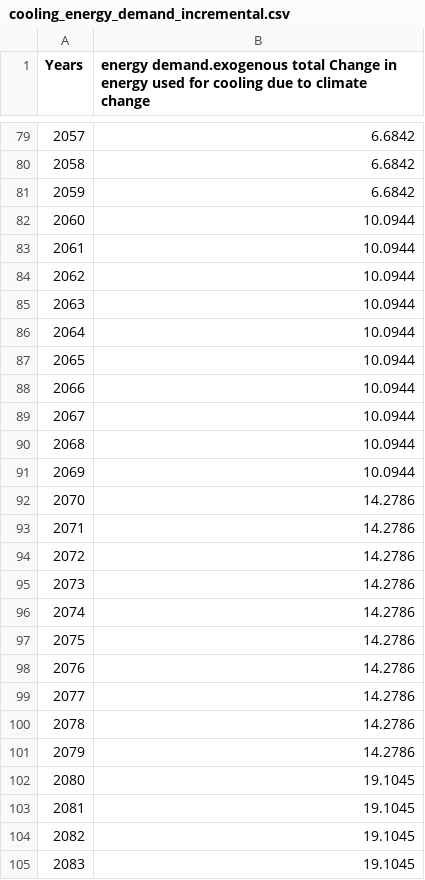
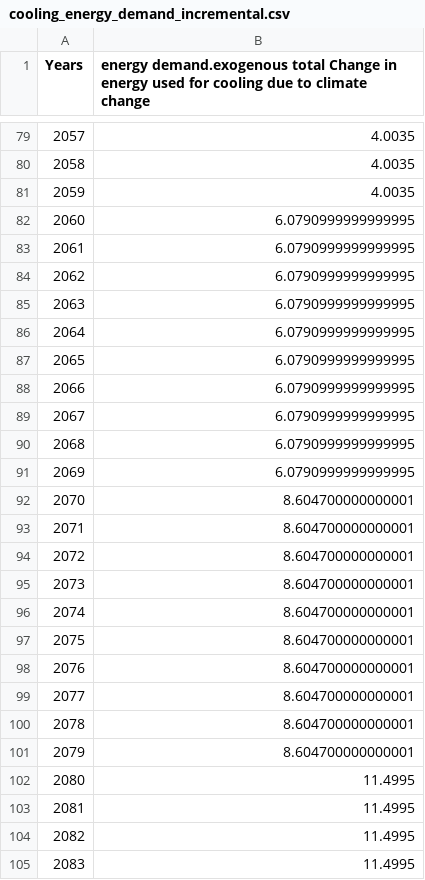
Before and after one commit to chrisdwells/WorldTransFRIDA, a CSV file: DERP/data/inputs/cooling_energy_demand_incremental.csv, drawn as a sheet; only a part is shown, gaps mark what is left out; the diff covers the shown part only.

```diff
--- a/DERP/data/inputs/cooling_energy_demand_incremental.csv
+++ b/DERP/data/inputs/cooling_energy_demand_incremental.csv
@@ -79,27 +79,27 @@ Years,energy demand.exogenous total Change in energy used for cooling due to cli
-2057,6.6842
-2058,6.6842
-2059,6.6842
-2060,10.0944
-2061,10.0944
-2062,10.0944
-2063,10.0944
-2064,10.0944
-2065,10.0944
-2066,10.0944
-2067,10.0944
-2068,10.0944
-2069,10.0944
-2070,14.2786
-2071,14.2786
-2072,14.2786
-2073,14.2786
-2074,14.2786
-2075,14.2786
-2076,14.2786
-2077,14.2786
-2078,14.2786
-2079,14.2786
-2080,19.1045
-2081,19.1045
-2082,19.1045
-2083,19.1045
+2057,4.0035
+2058,4.0035
+2059,4.0035
+2060,6.0790999999999995
+2061,6.0790999999999995
+2062,6.0790999999999995
+2063,6.0790999999999995
+2064,6.0790999999999995
+2065,6.0790999999999995
+2066,6.0790999999999995
+2067,6.0790999999999995
+2068,6.0790999999999995
+2069,6.0790999999999995
+2070,8.604700000000001
+2071,8.604700000000001
+2072,8.604700000000001
+2073,8.604700000000001
+2074,8.604700000000001
+2075,8.604700000000001
+2076,8.604700000000001
+2077,8.604700000000001
+2078,8.604700000000001
+2079,8.604700000000001
+2080,11.4995
+2081,11.4995
+2082,11.4995
+2083,11.4995
```
Also changed, not shown: 94 edited cells elsewhere in this file, DERP/data/inputs/cooling_energy_demand_eroded.csv, 54 other files.
